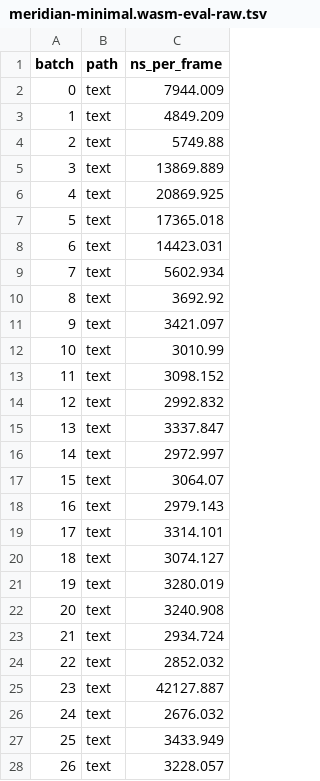
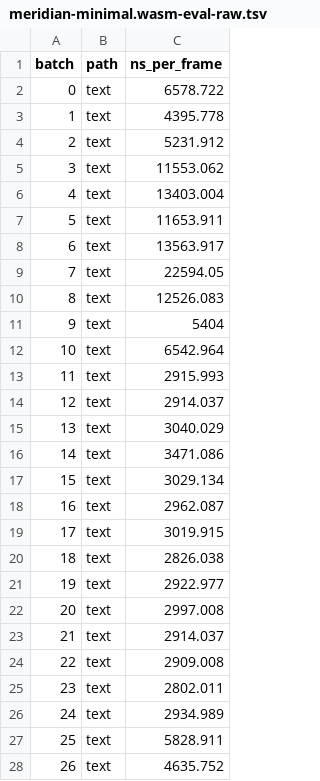
Before and after one commit to HugoDaniel/pacer, a TSV file: docs/perf-data-20261022/meridian-minimal.wasm-eval-raw.tsv, drawn as a sheet; only a part is shown; the diff covers the shown part only.

```diff
--- a/docs/perf-data-20261022/meridian-minimal.wasm-eval-raw.tsv
+++ b/docs/perf-data-20261022/meridian-minimal.wasm-eval-raw.tsv
@@ -1,28 +1,28 @@
 batch	path	ns_per_frame
-0	text	7944.009
-1	text	4849.209
-2	text	5749.88
-3	text	13869.889
-4	text	20869.925
-5	text	17365.018
-6	text	14423.031
-7	text	5602.934
-8	text	3692.92
-9	text	3421.097
-10	text	3010.99
-11	text	3098.152
-12	text	2992.832
-13	text	3337.847
-14	text	2972.997
-15	text	3064.07
-16	text	2979.143
-17	text	3314.101
-18	text	3074.127
-19	text	3280.019
-20	text	3240.908
-21	text	2934.724
-22	text	2852.032
-23	text	42127.887
-24	text	2676.032
-25	text	3433.949
-26	text	3228.057
+0	text	6578.722
+1	text	4395.778
+2	text	5231.912
+3	text	11553.062
+4	text	13403.004
+5	text	11653.911
+6	text	13563.917
+7	text	22594.05
+8	text	12526.083
+9	text	5404
+10	text	6542.964
+11	text	2915.993
+12	text	2914.037
+13	text	3040.029
+14	text	3471.086
+15	text	3029.134
+16	text	2962.087
+17	text	3019.915
+18	text	2826.038
+19	text	2922.977
+20	text	2997.008
+21	text	2914.037
+22	text	2909.008
+23	text	2802.011
+24	text	2934.989
+25	text	5828.911
+26	text	4635.752
```
Also changed, not shown: 173 edited cells elsewhere in this file, docs/perf-data-20261022/all-features.wasm-eval-raw.tsv, docs/perf-data-20261022/environment.tsv, 24 other files.
